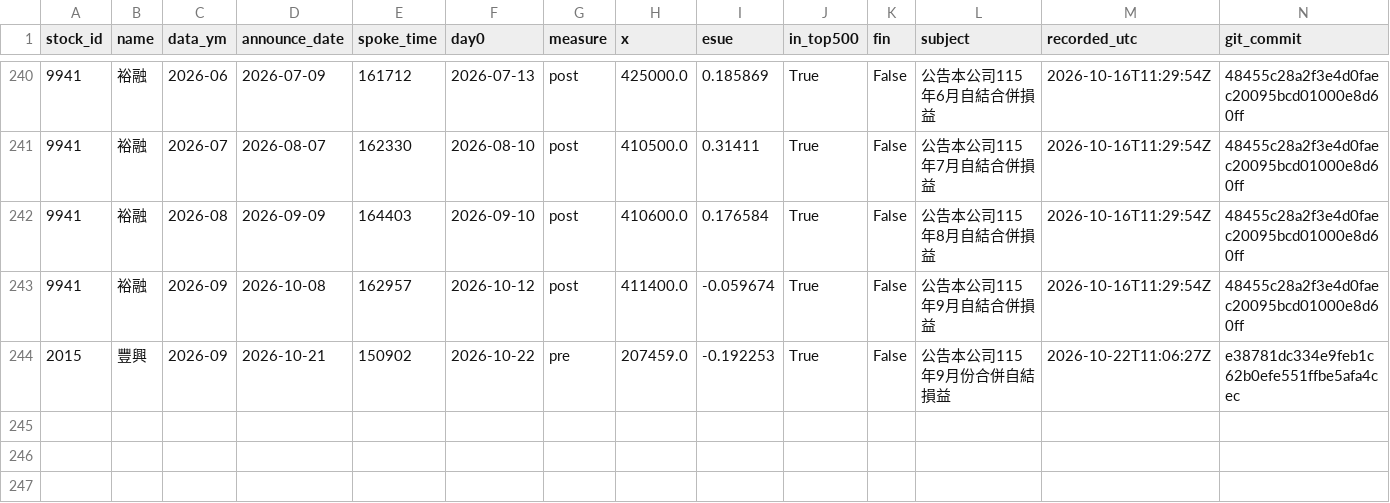
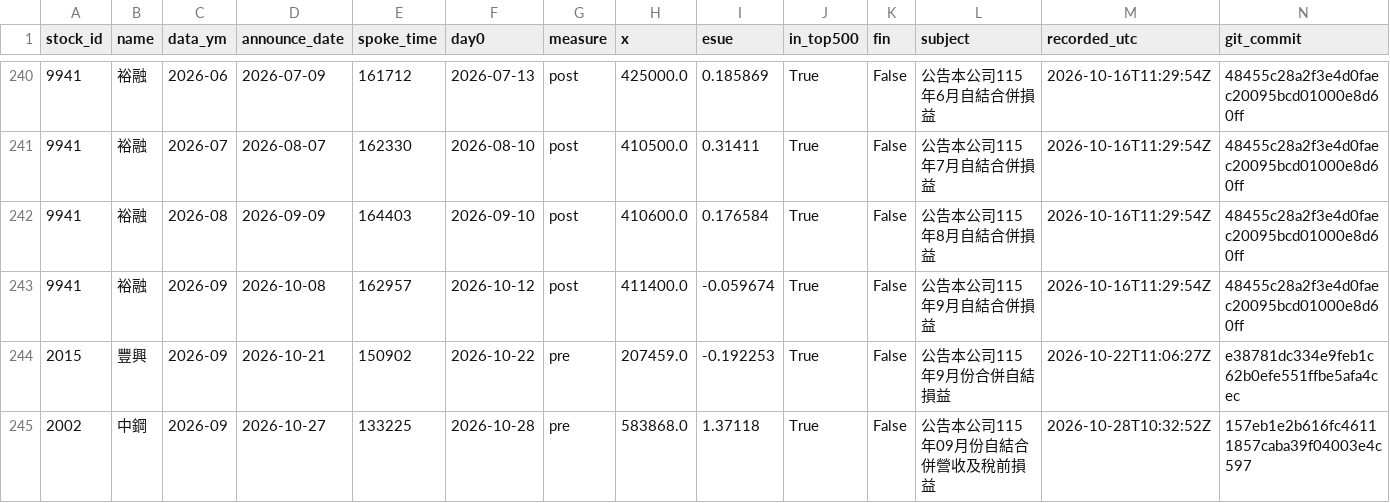
Before and after one commit to JamesLeeCY/precision-weighted-investment-agent, a CSV file: forward/se/events.csv, drawn as a sheet; only a part is shown, gaps mark what is left out.

Commit message:
forward se: auto update 2026-10-28

```diff
--- a/forward/se/events.csv
+++ b/forward/se/events.csv
@@ -244 +244,2 @@ stock_id,name,data_ym,announce_date,spoke_time,day0,measure,x,esue,in_top500,fin
 2015,豐興,2026-09,2026-10-21,150902,2026-10-22,pre,207459.0,-0.192253,True,False,公告本公司115年9月份合併自結損益,2026-10-22T11:06:27Z,e38781dc334e9feb1c62b0efe551ffbe5afa4cec
+2002,中鋼,2026-09,2026-10-27,133225,2026-10-28,pre,583868.0,1.37118,True,False,公告本公司115年09月份自結合併營收及稅前損益,2026-10-28T10:32:52Z,157eb1e2b616fc46111857caba39f04003e4c597
```
Also changed, not shown: 1 other file.
